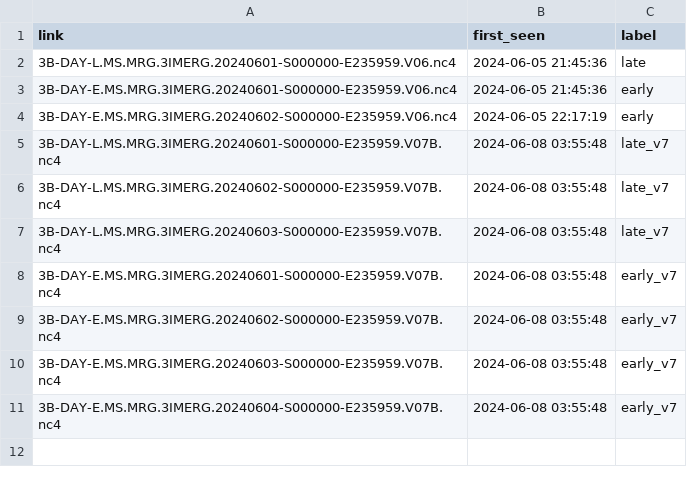
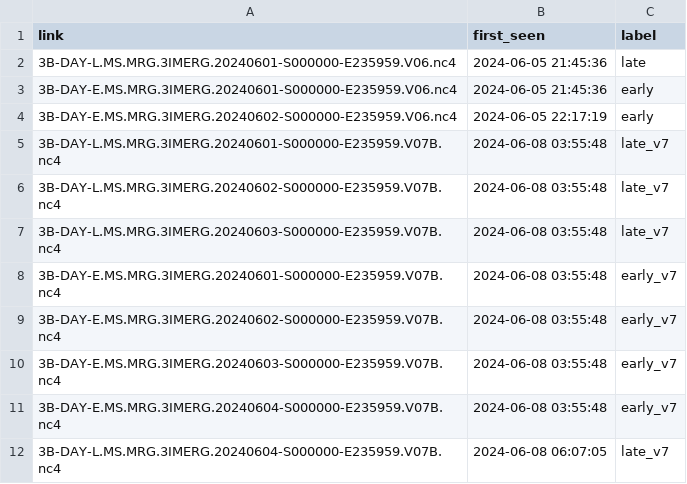
Before and after one commit to OCHA-DAP/ds-imerg-check, a CSV file: results.csv, drawn as a sheet; the diff names each change by its address in the sheet, - before the commit and + after, or states it on an @@ line.

```diff
--- a/results.csv
+++ b/results.csv
+row 12: 3B-DAY-L.MS.MRG.3IMERG.20240604-S000000-E235959.V07B.nc4 | 2024-06-08 06:07:05 | late_v7
```
